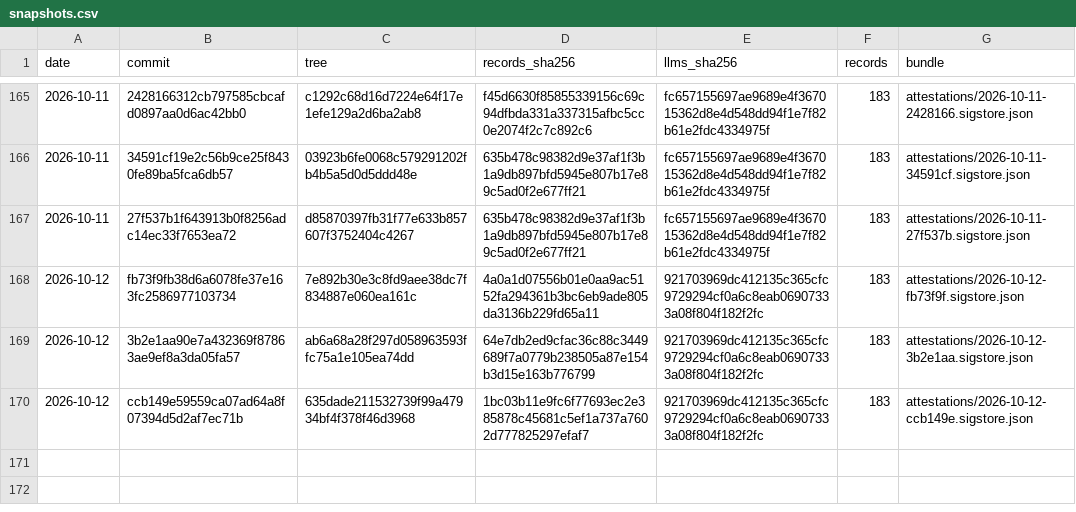
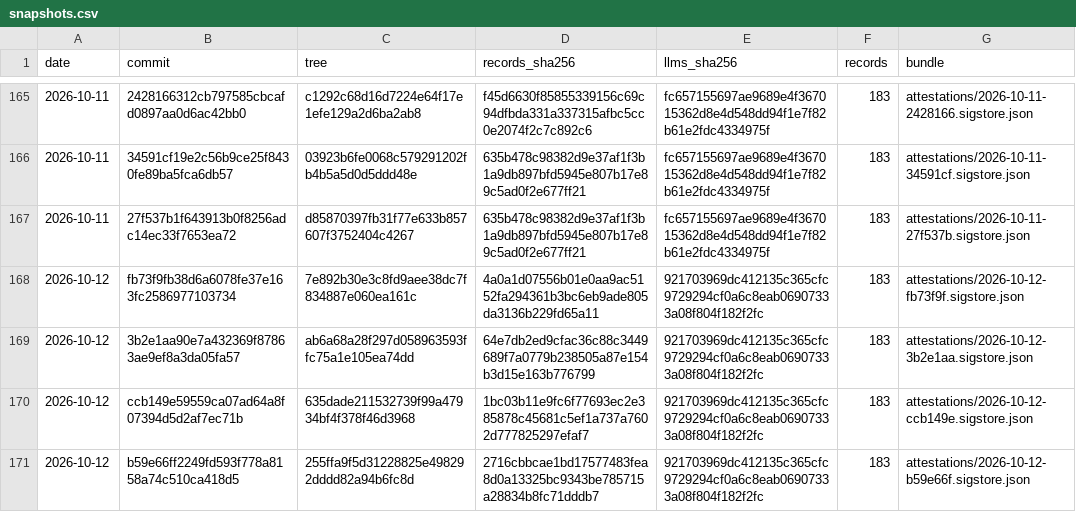
Before and after one commit to pierandpoint/record, a CSV file: snapshots.csv, drawn as a sheet; only a part is shown, gaps mark what is left out.

```diff
--- a/snapshots.csv
+++ b/snapshots.csv
@@ -170 +170,2 @@ date,commit,tree,records_sha256,llms_sha256,records,bundle
 2026-10-12,ccb149e59559ca07ad64a8f07394d5d2af7ec71b,635dade211532739f99a47934bf4f378f46d3968,1bc03b11e9fc6f77693ec2e385878c45681c5ef1a737a7602d777825297efaf7,921703969dc412135c365cfc9729294cf0a6c8eab06907333a08f804f182f2fc,183,attestations/2026-10-12-ccb149e.sigstore.json
+2026-10-12,b59e66ff2249fd593f778a8158a74c510ca418d5,255ffa9f5d31228825e498292dddd82a94b6fc8d,2716cbbcae1bd17577483fea8d0a13325bc9343be785715a28834b8fc71dddb7,921703969dc412135c365cfc9729294cf0a6c8eab06907333a08f804f182f2fc,183,attestations/2026-10-12-b59e66f.sigstore.json
```
Also changed, not shown: 2 other files.
